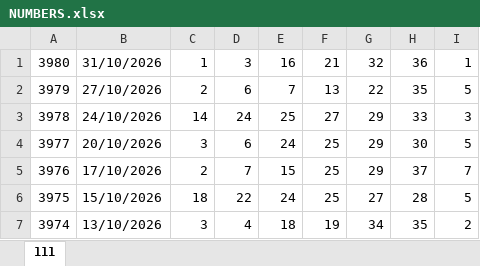
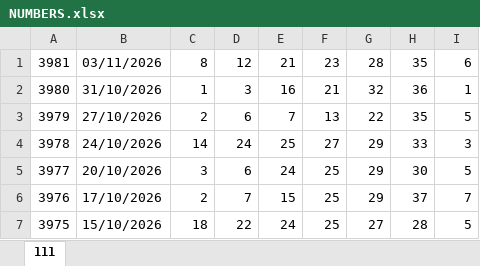
Before and after one commit to moadi1987-eng/LottoAmir, an Excel workbook: NUMBERS.xlsx, sheet 111, drawn as a sheet; only a part is shown; the shorter side is filled out with more unchanged rows; values as stored, in another font and other column widths than the file's, no borders; the diff names each change by its address in the sheet, - before the commit and + after, or states it on an @@ line.

Commit message:
data: update lotto results and prizes

```diff
--- a/NUMBERS.xlsx (sheet 111)
+++ b/NUMBERS.xlsx (sheet 111)
+row 1: 3981 | 03/11/2026 | 8 | 12 | 21 | 23 | 28 | 35 | 6
```
Also changed, not shown: 1 other file.
